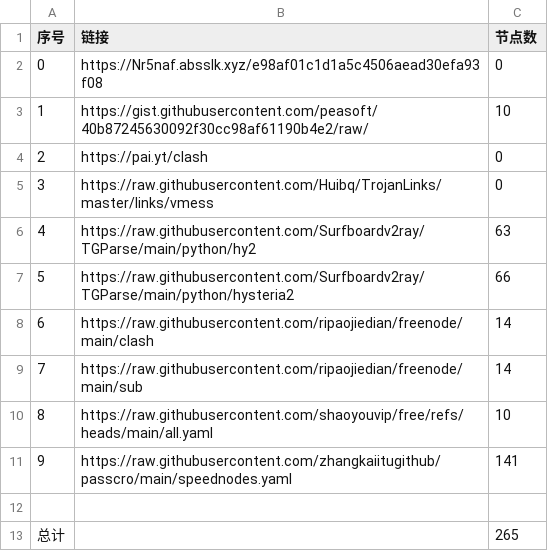
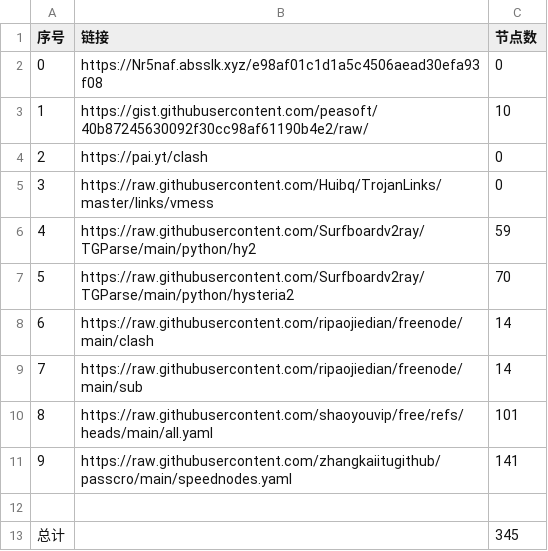
Before and after one commit to gowing520/NoMoreWalls, a CSV file: list_result.csv, drawn as a sheet.

```diff
--- a/list_result.csv
+++ b/list_result.csv
@@ -5,9 +5,9 @@
 3,https://raw.githubusercontent.com/Huibq/TrojanLinks/master/links/vmess,0
-4,https://raw.githubusercontent.com/Surfboardv2ray/TGParse/main/python/hy2,63
-5,https://raw.githubusercontent.com/Surfboardv2ray/TGParse/main/python/hysteria2,66
+4,https://raw.githubusercontent.com/Surfboardv2ray/TGParse/main/python/hy2,59
+5,https://raw.githubusercontent.com/Surfboardv2ray/TGParse/main/python/hysteria2,70
 6,https://raw.githubusercontent.com/ripaojiedian/freenode/main/clash,14
 7,https://raw.githubusercontent.com/ripaojiedian/freenode/main/sub,14
-8,https://raw.githubusercontent.com/shaoyouvip/free/refs/heads/main/all.yaml,10
+8,https://raw.githubusercontent.com/shaoyouvip/free/refs/heads/main/all.yaml,101
 9,https://raw.githubusercontent.com/zhangkaiitugithub/passcro/main/speednodes.yaml,141
 
-总计,,265
+总计,,345
```
Also changed, not shown: 25 other files.
